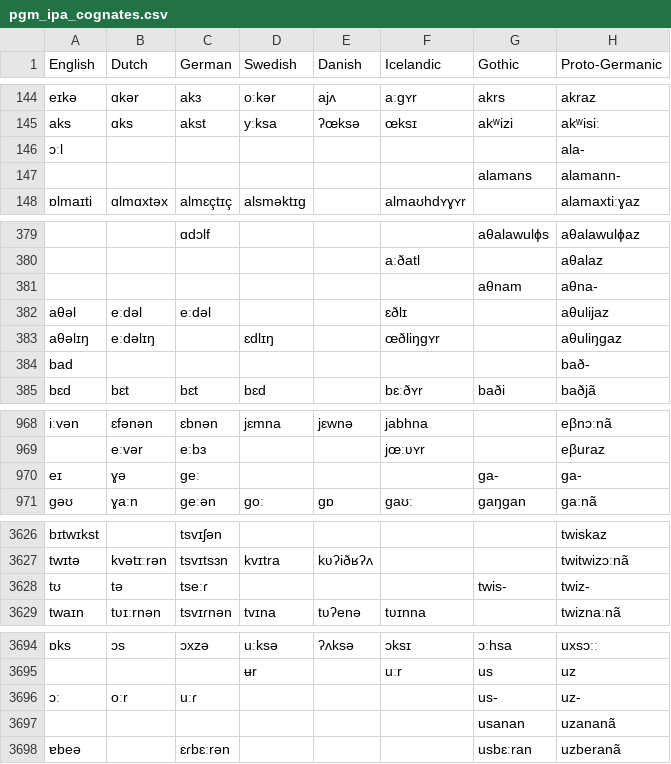
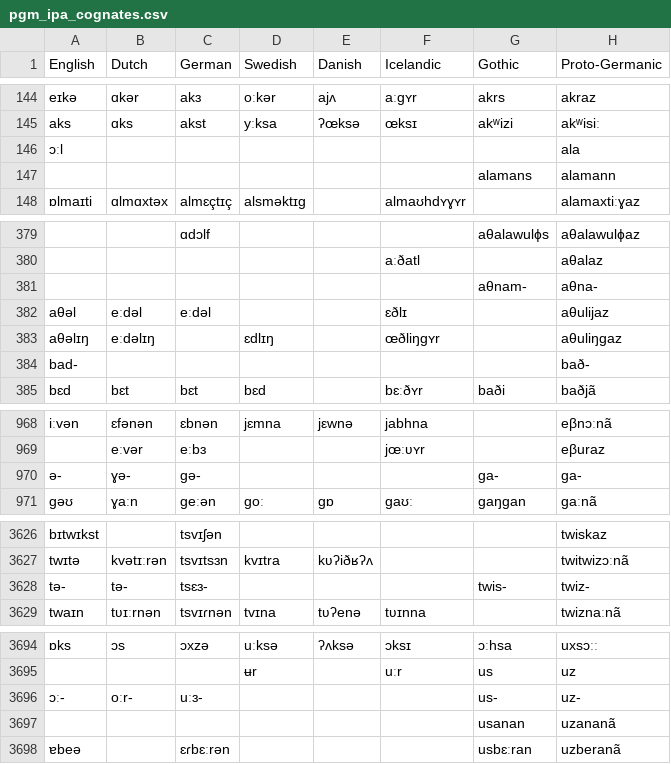
Before and after one commit to PLanza/Proto-Germanic-Cognates, a CSV file: pgm_ipa_cognates.csv, drawn as a sheet; only a part is shown, gaps mark what is left out; the diff covers the shown part only; the diff names each change by its address in the sheet, - before the commit and + after, or states it on an @@ line.

```diff
--- a/pgm_ipa_cognates.csv
+++ b/pgm_ipa_cognates.csv
-H146 (Proto-Germanic): ala-
+H146 (Proto-Germanic): ala
-H147 (Proto-Germanic): alamann-
+H147 (Proto-Germanic): alamann
-G381 (Gothic): aθnam
+G381 (Gothic): aθnam-
-A384 (English): bad
+A384 (English): bad-
-A970 (English): eɪ
+A970 (English): ə-
-B970 (Dutch): ɣə
+B970 (Dutch): ɣə-
-C970 (German): geː
+C970 (German): gə-
-A3628 (English): tʊ
+A3628 (English): tə-
-B3628 (Dutch): tə
+B3628 (Dutch): tə-
-C3628 (German): tseːɾ
+C3628 (German): tsɛɜ-
-A3696 (English): ɔː
+A3696 (English): ɔː-
-B3696 (Dutch): oːr
+B3696 (Dutch): oːr-
-C3696 (German): uːɾ
+C3696 (German): uːɜ-
```
Also changed, not shown: 2 added rows, 2 removed rows and 67 edited cells elsewhere in this file, pgm_ortho_cognates.csv.
